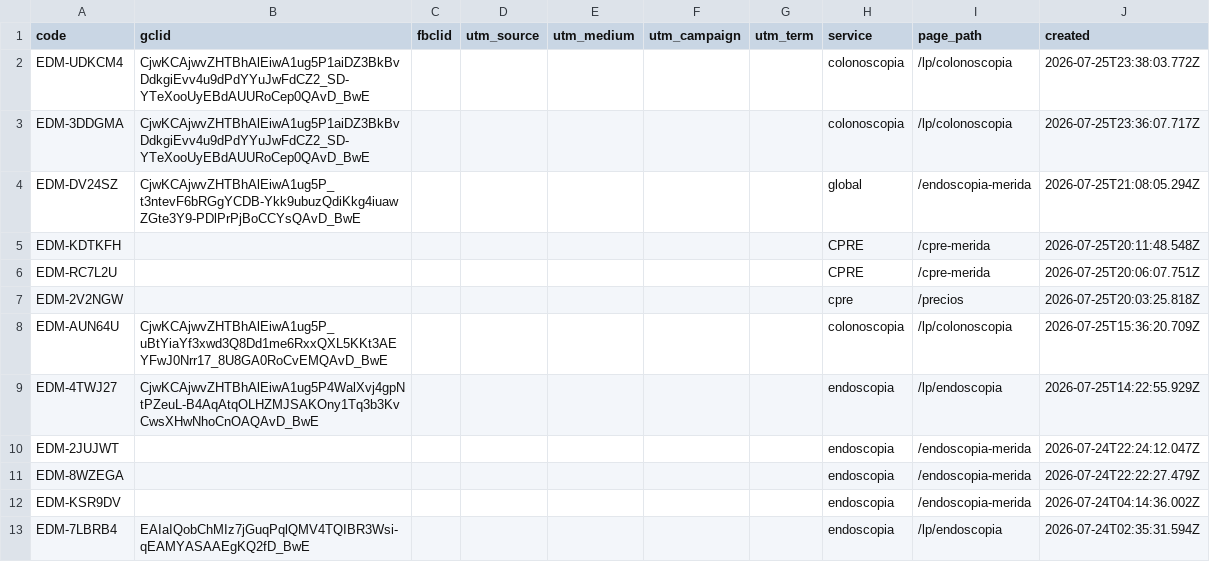
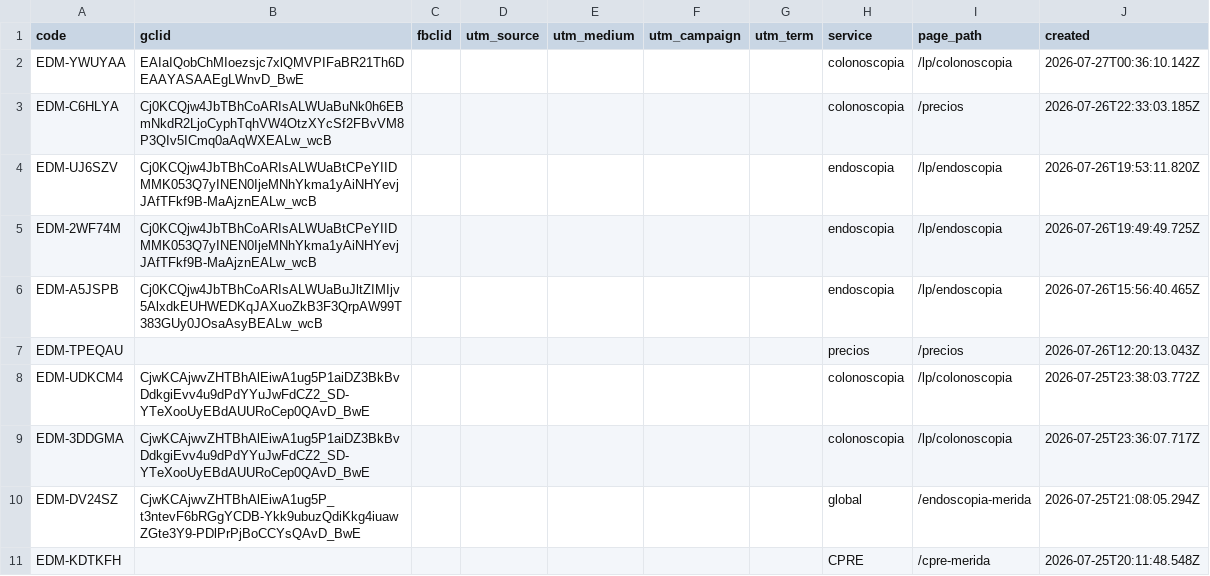
Before and after one commit to warmregards/Endoscopia-del-Mayab, a CSV file: data/ref-codes.csv, drawn as a sheet; only a part is shown; the shorter side is filled out with more unchanged rows; the diff names each change by its address in the sheet, - before the commit and + after, or states it on an @@ line.

```diff
--- a/data/ref-codes.csv
+++ b/data/ref-codes.csv
+row 2: EDM-YWUYAA | EAIaIQobChMIoezsjc7xlQMVPIFaBR21Th6DEAAYASAAEgLWnvD_BwE |  |  |  |  |  | colonoscopia | /lp/colonoscopia | 2026-07-27T00:36:10.142Z
+row 3: EDM-C6HLYA | Cj0KCQjw4JbTBhCoARIsALWUaBuNk0h6EBmNkdR2LjoCyphTqhVW4OtzXYcSf2FBvVM8P3QIv5ICmq0aAqWXEALw_wcB |  |  |  |  |  | colonoscopia | /precios | 2026-07-26T22:33:03.185Z
+row 4: EDM-UJ6SZV | Cj0KCQjw4JbTBhCoARIsALWUaBtCPeYIIDMMK053Q7yINEN0IjeMNhYkma1yAiNHYevjJAfTFkf9B-MaAjznEALw_wcB |  |  |  |  |  | endoscopia | /lp/endoscopia | 2026-07-26T19:53:11.820Z
+row 5: EDM-2WF74M | Cj0KCQjw4JbTBhCoARIsALWUaBtCPeYIIDMMK053Q7yINEN0IjeMNhYkma1yAiNHYevjJAfTFkf9B-MaAjznEALw_wcB |  |  |  |  |  | endoscopia | /lp/endoscopia | 2026-07-26T19:49:49.725Z
+row 6: EDM-A5JSPB | Cj0KCQjw4JbTBhCoARIsALWUaBuJltZIMIjv5AlxdkEUHWEDKqJAXuoZkB3F3QrpAW99T383GUy0JOsaAsyBEALw_wcB |  |  |  |  |  | endoscopia | /lp/endoscopia | 2026-07-26T15:56:40.465Z
+row 7: EDM-TPEQAU |  |  |  |  |  |  | precios | /precios | 2026-07-26T12:20:13.043Z
```
